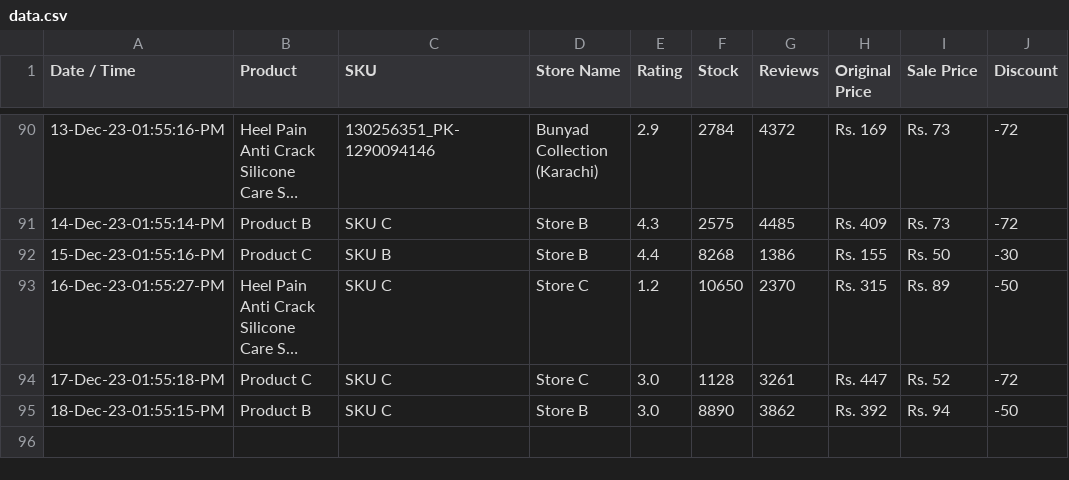
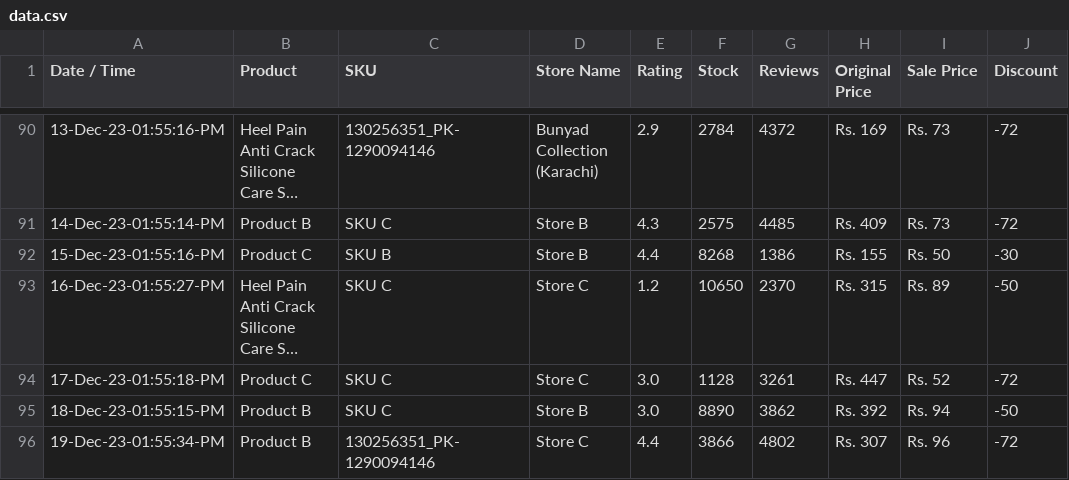
Before and after one commit to shafqatjan/amp-actionable-emails, a CSV file: data.csv, drawn as a sheet; only a part is shown, gaps mark what is left out; long unchanged cells end in …; the diff names each change by its address in the sheet, - before the commit and + after, or states it on an @@ line.

Commit message:
19-Dec-23-01:55:34:PM

```diff
--- a/data.csv
+++ b/data.csv
+row 96: 19-Dec-23-01:55:34-PM | Product B | 130256351_PK-1290094146 | Store C | 4.4 | 3866 | 4802 | Rs. 307 | Rs. 96 | -72
```
